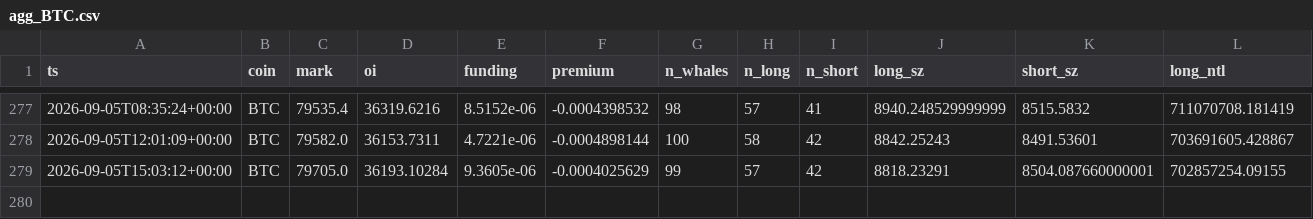
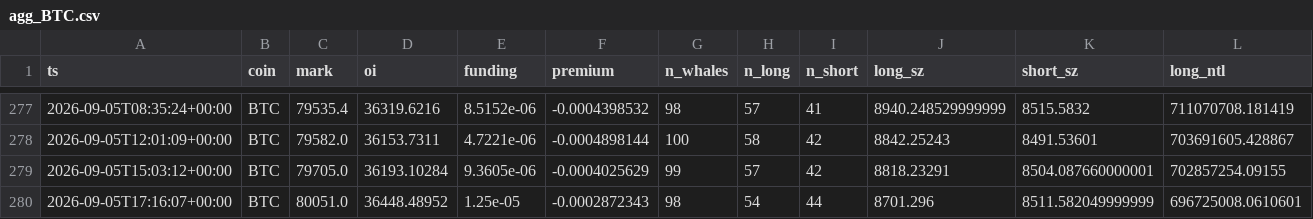
Before and after one commit to usa519831-tech/hl-whale-tracker, a CSV file: data/agg_BTC.csv, drawn as a sheet; only a part is shown, gaps mark what is left out; rows hold the shown columns only; the diff names each change by its address in the sheet, - before the commit and + after, or states it on an @@ line.

```diff
--- a/data/agg_BTC.csv
+++ b/data/agg_BTC.csv
+row 280: 2026-09-05T17:16:07+00:00 | BTC | 80051.0 | 36448.48952 | 1.25e-05 | -0.0002872343 | 98 | 54 | 44 | 8701.296 | 8511.582049999999 | 696725008.0610601
```
Also changed, not shown: data/agg_ETH.csv, data/agg_SOL.csv, 7 other files.
